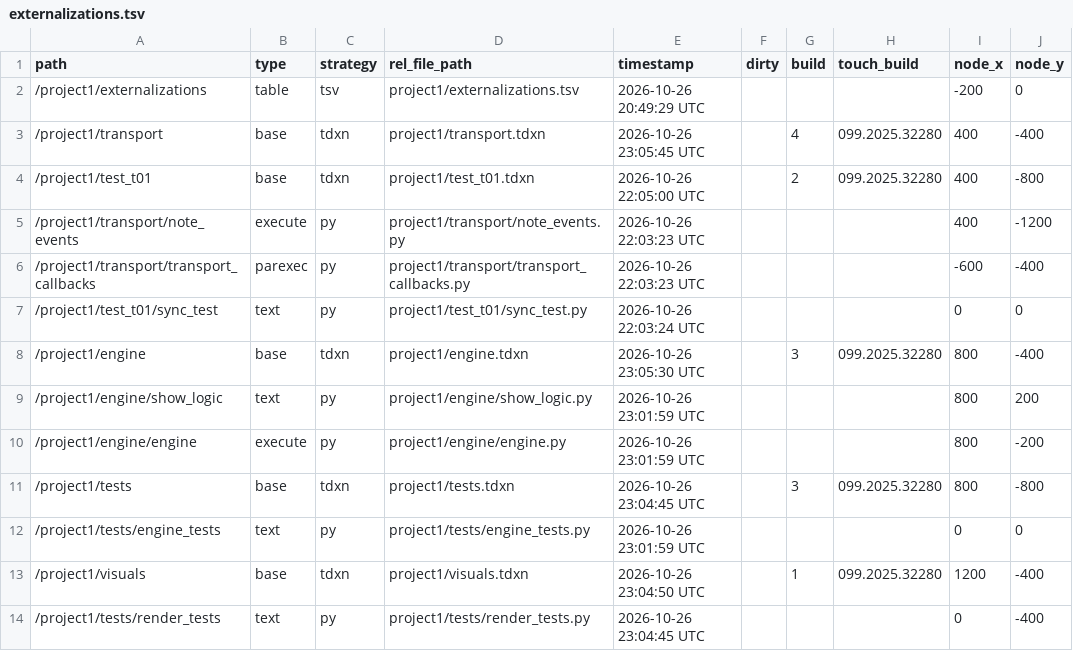
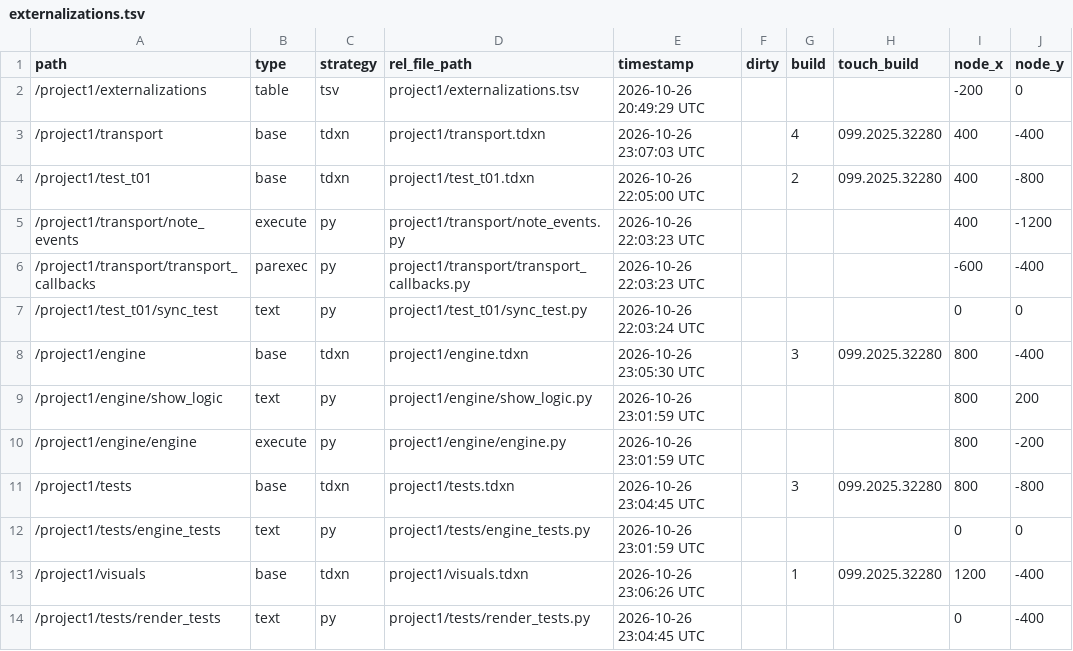
Before and after one commit to neon99999/Interactive-Dance, a TSV file: TouchDesigner/project1/externalizations.tsv, drawn as a sheet; only a part is shown; the diff names each change by its address in the sheet, - before the commit and + after, or states it on an @@ line.

```diff
--- a/TouchDesigner/project1/externalizations.tsv
+++ b/TouchDesigner/project1/externalizations.tsv
-E3 (timestamp): 2026-10-26 23:05:45 UTC
+E3 (timestamp): 2026-10-26 23:07:03 UTC
-E13 (timestamp): 2026-10-26 23:04:50 UTC
+E13 (timestamp): 2026-10-26 23:06:26 UTC
```
Also changed, not shown: 4 other files.
